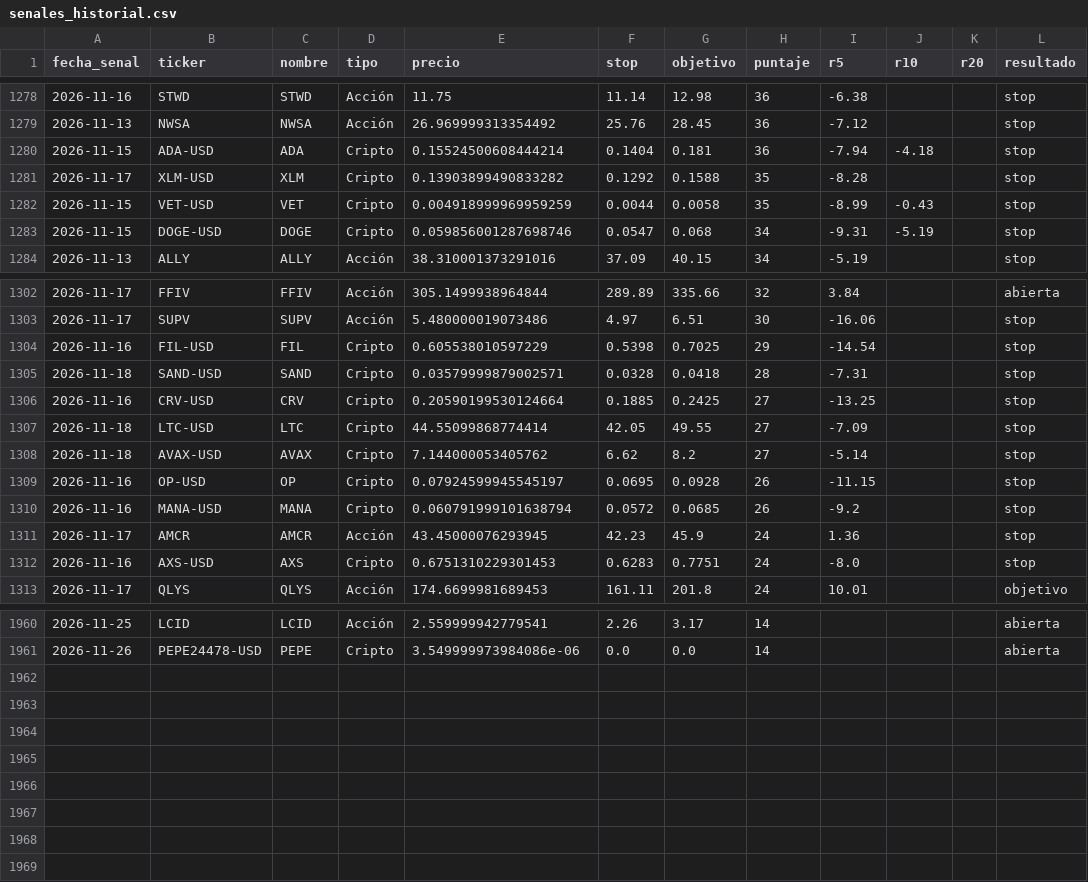
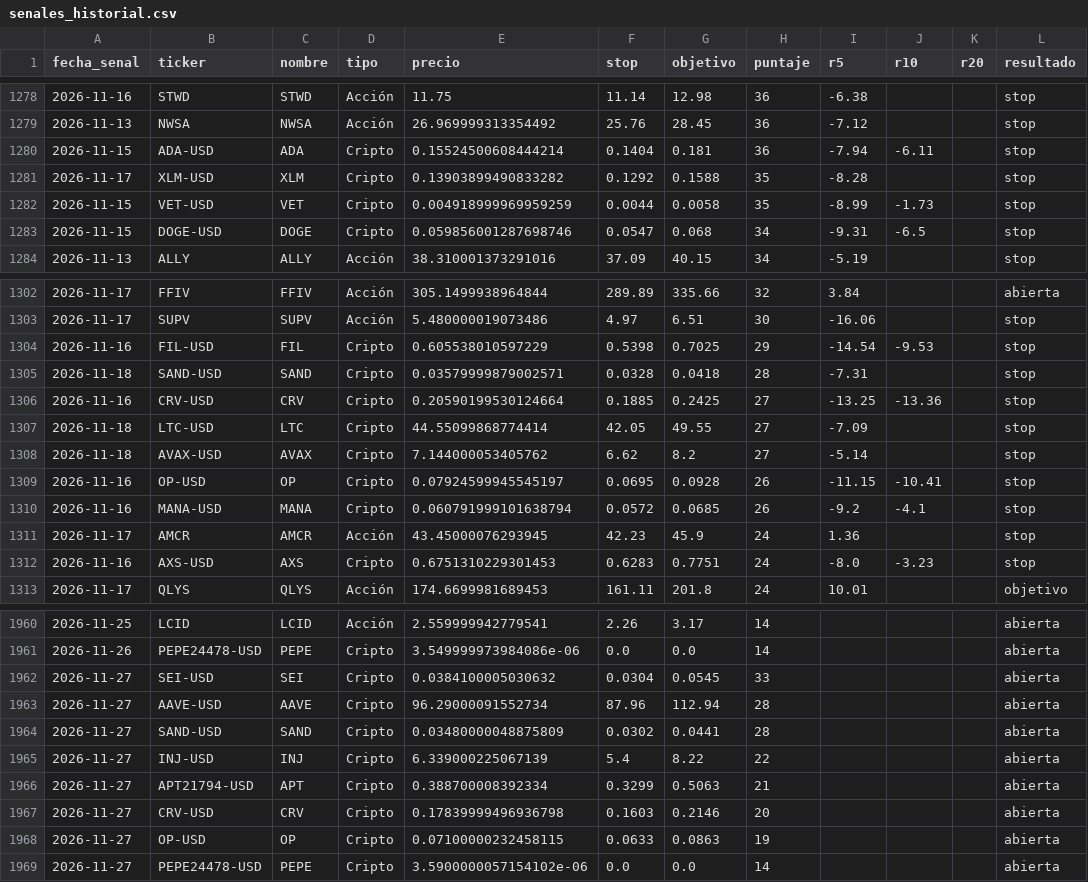
Before and after one commit to ernestoghilardi-trade/traderverde, a CSV file: senales_historial.csv, drawn as a sheet; only a part is shown, gaps mark what is left out; the diff covers the shown part only.

Commit message:
Historial 2026-11-27

```diff
--- a/senales_historial.csv
+++ b/senales_historial.csv
@@ -1279,6 +1279,6 @@ fecha_senal,ticker,nombre,tipo,precio,stop,objetivo,puntaje,r5,r10,r20,resultado
 2026-11-13,NWSA,NWSA,Acción,26.969999313354492,25.76,28.45,36,-7.12,,,stop
-2026-11-15,ADA-USD,ADA,Cripto,0.15524500608444214,0.1404,0.181,36,-7.94,-4.18,,stop
+2026-11-15,ADA-USD,ADA,Cripto,0.15524500608444214,0.1404,0.181,36,-7.94,-6.11,,stop
 2026-11-17,XLM-USD,XLM,Cripto,0.13903899490833282,0.1292,0.1588,35,-8.28,,,stop
-2026-11-15,VET-USD,VET,Cripto,0.004918999969959259,0.0044,0.0058,35,-8.99,-0.43,,stop
-2026-11-15,DOGE-USD,DOGE,Cripto,0.059856001287698746,0.0547,0.068,34,-9.31,-5.19,,stop
+2026-11-15,VET-USD,VET,Cripto,0.004918999969959259,0.0044,0.0058,35,-8.99,-1.73,,stop
+2026-11-15,DOGE-USD,DOGE,Cripto,0.059856001287698746,0.0547,0.068,34,-9.31,-6.5,,stop
 2026-11-13,ALLY,ALLY,Acción,38.310001373291016,37.09,40.15,34,-5.19,,,stop
@@ -1303,11 +1303,11 @@ fecha_senal,ticker,nombre,tipo,precio,stop,objetivo,puntaje,r5,r10,r20,resultado
 2026-11-17,SUPV,SUPV,Acción,5.480000019073486,4.97,6.51,30,-16.06,,,stop
-2026-11-16,FIL-USD,FIL,Cripto,0.605538010597229,0.5398,0.7025,29,-14.54,,,stop
+2026-11-16,FIL-USD,FIL,Cripto,0.605538010597229,0.5398,0.7025,29,-14.54,-9.53,,stop
 2026-11-18,SAND-USD,SAND,Cripto,0.03579999879002571,0.0328,0.0418,28,-7.31,,,stop
-2026-11-16,CRV-USD,CRV,Cripto,0.20590199530124664,0.1885,0.2425,27,-13.25,,,stop
+2026-11-16,CRV-USD,CRV,Cripto,0.20590199530124664,0.1885,0.2425,27,-13.25,-13.36,,stop
 2026-11-18,LTC-USD,LTC,Cripto,44.55099868774414,42.05,49.55,27,-7.09,,,stop
 2026-11-18,AVAX-USD,AVAX,Cripto,7.144000053405762,6.62,8.2,27,-5.14,,,stop
-2026-11-16,OP-USD,OP,Cripto,0.07924599945545197,0.0695,0.0928,26,-11.15,,,stop
-2026-11-16,MANA-USD,MANA,Cripto,0.060791999101638794,0.0572,0.0685,26,-9.2,,,stop
+2026-11-16,OP-USD,OP,Cripto,0.07924599945545197,0.0695,0.0928,26,-11.15,-10.41,,stop
+2026-11-16,MANA-USD,MANA,Cripto,0.060791999101638794,0.0572,0.0685,26,-9.2,-4.1,,stop
 2026-11-17,AMCR,AMCR,Acción,43.45000076293945,42.23,45.9,24,1.36,,,stop
-2026-11-16,AXS-USD,AXS,Cripto,0.6751310229301453,0.6283,0.7751,24,-8.0,,,stop
+2026-11-16,AXS-USD,AXS,Cripto,0.6751310229301453,0.6283,0.7751,24,-8.0,-3.23,,stop
 2026-11-17,QLYS,QLYS,Acción,174.6699981689453,161.11,201.8,24,10.01,,,objetivo
@@ -1961 +1961,9 @@ fecha_senal,ticker,nombre,tipo,precio,stop,objetivo,puntaje,r5,r10,r20,resultado
 2026-11-26,PEPE24478-USD,PEPE,Cripto,3.549999973984086e-06,0.0,0.0,14,,,,abierta
+2026-11-27,SEI-USD,SEI,Cripto,0.0384100005030632,0.0304,0.0545,33,,,,abierta
+2026-11-27,AAVE-USD,AAVE,Cripto,96.29000091552734,87.96,112.94,28,,,,abierta
+2026-11-27,SAND-USD,SAND,Cripto,0.03480000048875809,0.0302,0.0441,28,,,,abierta
+2026-11-27,INJ-USD,INJ,Cripto,6.339000225067139,5.4,8.22,22,,,,abierta
+2026-11-27,APT21794-USD,APT,Cripto,0.388700008392334,0.3299,0.5063,21,,,,abierta
+2026-11-27,CRV-USD,CRV,Cripto,0.17839999496936798,0.1603,0.2146,20,,,,abierta
+2026-11-27,OP-USD,OP,Cripto,0.07100000232458115,0.0633,0.0863,19,,,,abierta
+2026-11-27,PEPE24478-USD,PEPE,Cripto,3.5900000057154102e-06,0.0,0.0,14,,,,abierta
```
Also changed, not shown: 66 edited cells elsewhere in this file.
